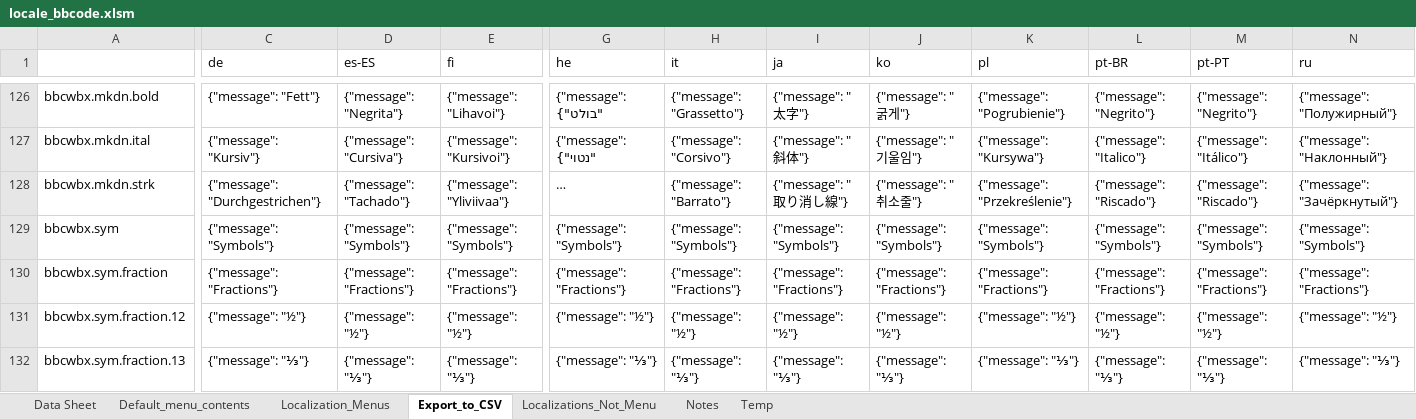
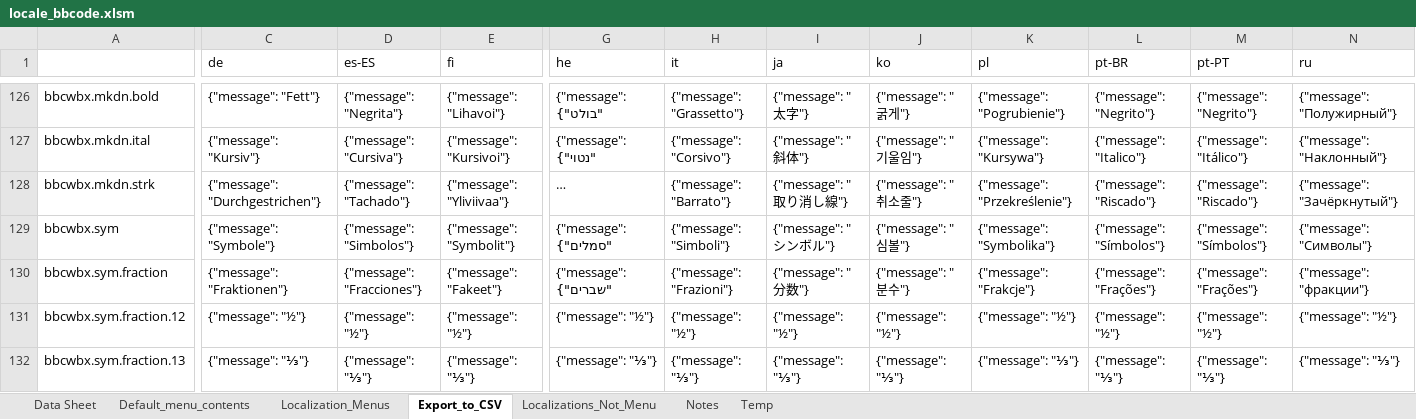
Before and after one commit to msaroff/bbCodeWebEx, an Excel workbook: locale_bbcode.xlsm, sheet Export_to_CSV, drawn as a sheet; only a part is shown, gaps mark what is left out; long unchanged cells end in …; values as stored, in another font and other column widths than the file's, no borders; the diff covers the shown part only; the diff names each change by its address in the sheet, - before the commit and + after, or states it on an @@ line.

Commit message:
Adding Symbol Codes

```diff
--- a/locale_bbcode.xlsm (sheet Export_to_CSV)
+++ b/locale_bbcode.xlsm (sheet Export_to_CSV)
-C129 (de): {"message": "Symbols"}
+C129 (de): {"message": "Symbole"}
-D129 (es-ES): {"message": "Symbols"}
+D129 (es-ES): {"message": "Simbolos"}
-E129 (fi): {"message": "Symbols"}
+E129 (fi): {"message": "Symbolit"}
-G129 (he): {"message": "Symbols"}
+G129 (he): {"message": "סמלים"}
-H129 (it): {"message": "Symbols"}
+H129 (it): {"message": "Simboli"}
-I129 (ja): {"message": "Symbols"}
+I129 (ja): {"message": "シンボル"}
-J129 (ko): {"message": "Symbols"}
+J129 (ko): {"message": "심볼"}
-K129 (pl): {"message": "Symbols"}
+K129 (pl): {"message": "Symbolika"}
-L129 (pt-BR): {"message": "Symbols"}
+L129 (pt-BR): {"message": "Símbolos"}
-M129 (pt-PT): {"message": "Symbols"}
+M129 (pt-PT): {"message": "Símbolos"}
-N129 (ru): {"message": "Symbols"}
+N129 (ru): {"message": "Символы"}
-C130 (de): {"message": "Fractions"}
+C130 (de): {"message": "Fraktionen"}
-D130 (es-ES): {"message": "Fractions"}
+D130 (es-ES): {"message": "Fracciones"}
-E130 (fi): {"message": "Fractions"}
+E130 (fi): {"message": "Fakeet"}
-G130 (he): {"message": "Fractions"}
+G130 (he): {"message": "שברים"}
-H130 (it): {"message": "Fractions"}
+H130 (it): {"message": "Frazioni"}
-I130 (ja): {"message": "Fractions"}
+I130 (ja): {"message": "分数"}
-J130 (ko): {"message": "Fractions"}
+J130 (ko): {"message": "분수"}
-K130 (pl): {"message": "Fractions"}
+K130 (pl): {"message": "Frakcje"}
-L130 (pt-BR): {"message": "Fractions"}
+L130 (pt-BR): {"message": "Frações"}
-M130 (pt-PT): {"message": "Fractions"}
+M130 (pt-PT): {"message": "Frações"}
-N130 (ru): {"message": "Fractions"}
+N130 (ru): {"message": "фракции"}
```
Also changed, not shown: 9 edited cells elsewhere in this sheet, sheet Data Sheet, charts or pictures, 1 other file.
